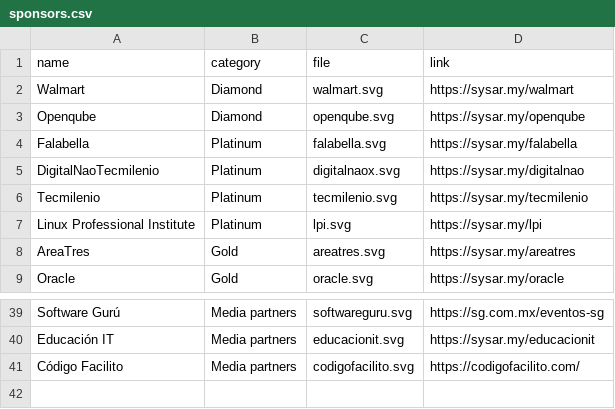
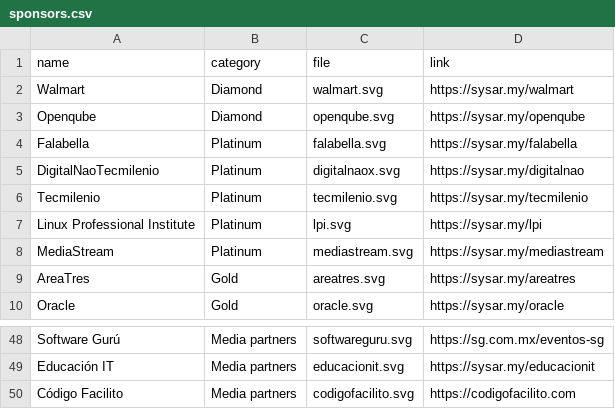
Before and after one commit to sysarmy/101.nerdear.la, a CSV file: datasets/sponsors.csv, drawn as a sheet; only a part is shown, gaps mark what is left out; the diff covers the shown part only.

```diff
--- a/datasets/sponsors.csv
+++ b/datasets/sponsors.csv
@@ -7,2 +7,3 @@ Tecmilenio                                 ,Platinum       ,tecmilenio.svg
 Linux Professional Institute               ,Platinum       ,lpi.svg                 ,https://sysar.my/lpi
+MediaStream								   ,Platinum	   ,mediastream.svg         ,https://sysar.my/mediastream
 AreaTres                                   ,Gold           ,areatres.svg            ,https://sysar.my/areatres
@@ -40,2 +49,2 @@ Software Gurú                              ,Media partners ,softwareguru.svg
 Educación IT                               ,Media partners ,educacionit.svg         ,https://sysar.my/educacionit
-Código Facilito                            ,Media partners ,codigofacilito.svg      ,https://codigofacilito.com/
+Código Facilito                            ,Media partners ,codigofacilito.svg      ,https://codigofacilito.com
```
Also changed, not shown: 9 added rows, 1 removed row, 1 moved row and 6 edited cells elsewhere in this file, 4 other files.
